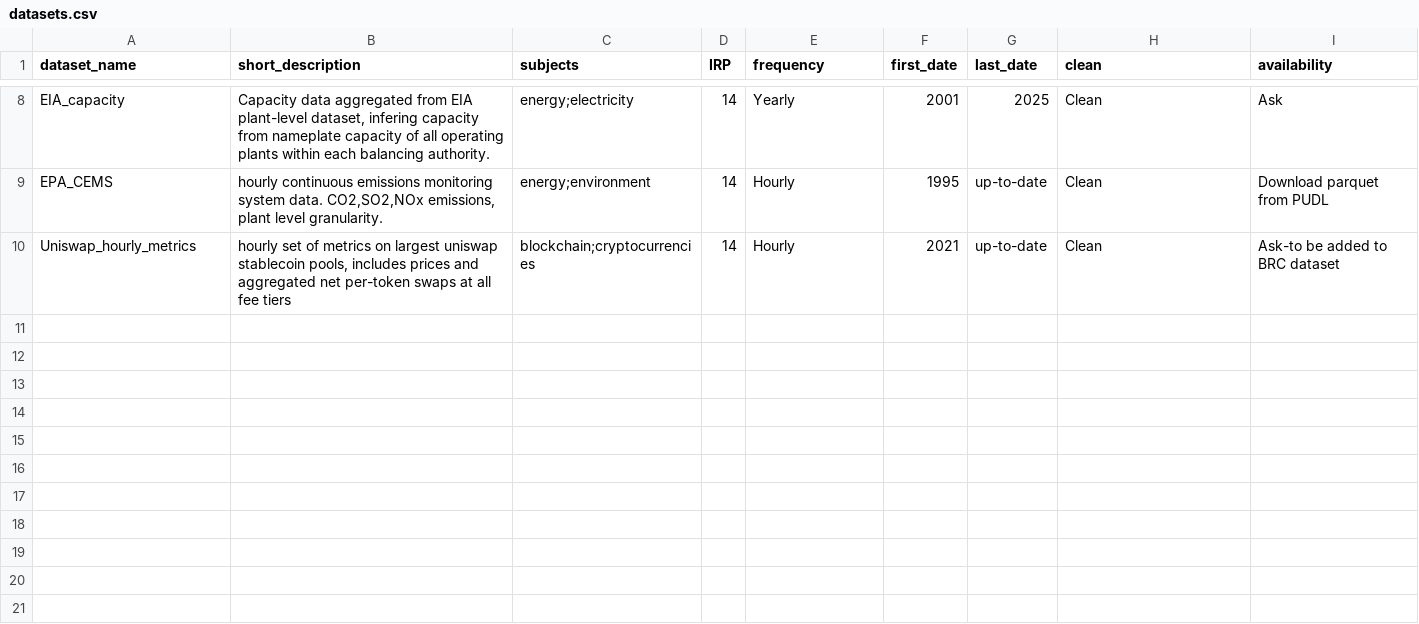
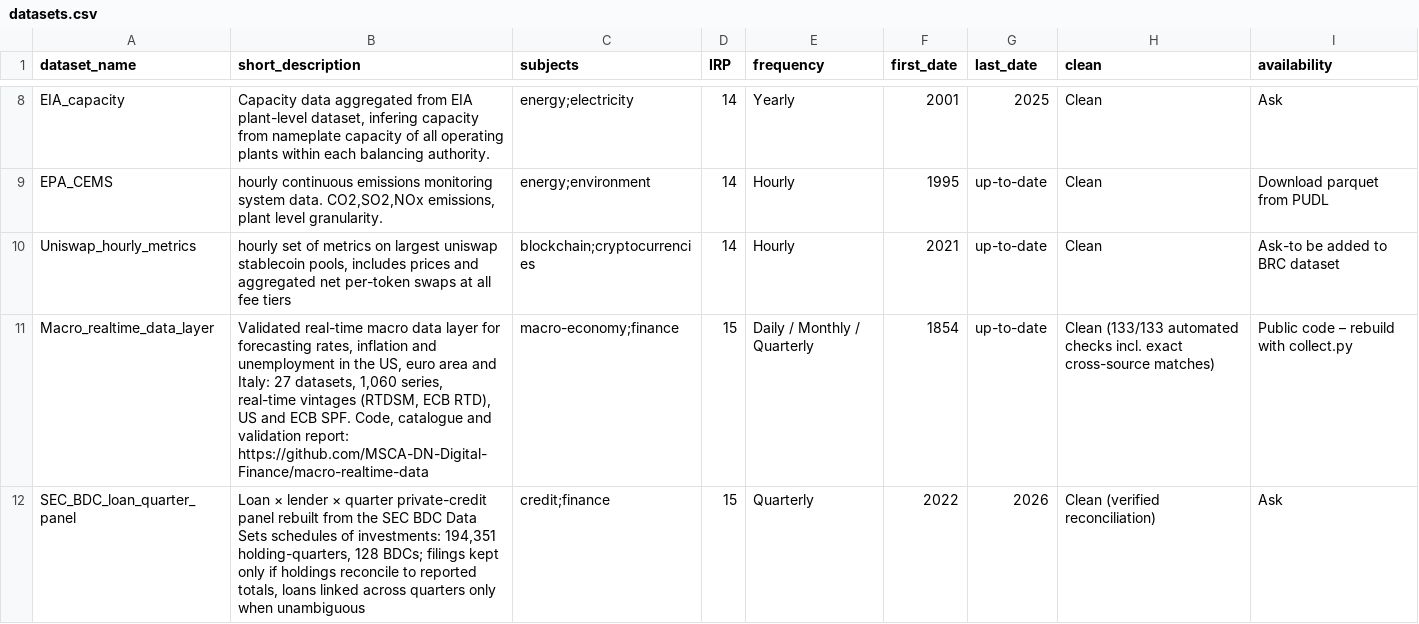
Before and after one commit to MSCA-DN-Digital-Finance/Data_inventory, a CSV file: data/datasets.csv, drawn as a sheet; only a part is shown, gaps mark what is left out; the diff names each change by its address in the sheet, - before the commit and + after, or states it on an @@ line.

```diff
--- a/data/datasets.csv
+++ b/data/datasets.csv
+row 11: Macro_realtime_data_layer | Validated real-time macro data layer for forecasting rates, inflation and unemployment in the US, euro area and Italy: 27 datasets, 1,060 series, real-time vintages (RTDSM, ECB RTD), US and ECB SPF. Code, catalogue and validation report: https://github.com/MSCA-DN-Digital-Finance/macro-realtime-data | macro-economy;finance | 15 | Daily / Monthly / Quarterly | 1854 | up-to-date | Clean (133/133 automated checks incl. exact cross-source matches) | Public code – rebuild with collect.py
+row 12: SEC_BDC_loan_quarter_panel | Loan × lender × quarter private-credit panel rebuilt from the SEC BDC Data Sets schedules of investments: 194,351 holding-quarters, 128 BDCs; filings kept only if holdings reconcile to reported totals, loans linked across quarters only when unambiguous | credit;finance | 15 | Quarterly | 2022 | 2026 | Clean (verified reconciliation) | Ask
```
Also changed, not shown: data/data-sources.csv.
